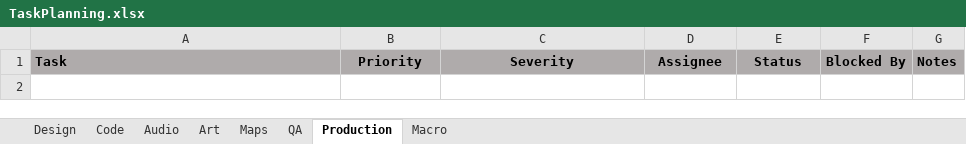
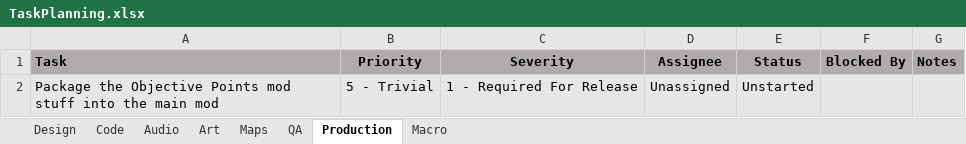
Before and after one commit to XAOCInferno/TFE, an Excel workbook: TFE/Development/Planning/TaskPlanning.xlsx, sheet Production, drawn as a sheet; values as stored, in another font and other column widths than the file's, no borders; conditional formats not drawn; the diff names each change by its address in the sheet, - before the commit and + after, or states it on an @@ line.

```diff
--- a/TFE/Development/Planning/TaskPlanning.xlsx (sheet Production)
+++ b/TFE/Development/Planning/TaskPlanning.xlsx (sheet Production)
+row 2: Package the Objective Points mod stuff into the main mod | 5 - Trivial | 1 - Required For Release | Unassigned | Unstarted
```
Also changed, not shown: sheet Design, sheet Code, 1 other file.
